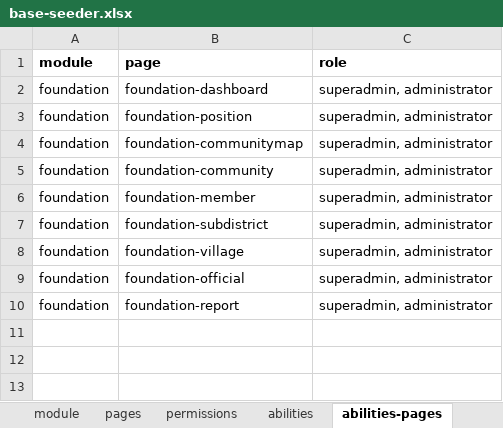
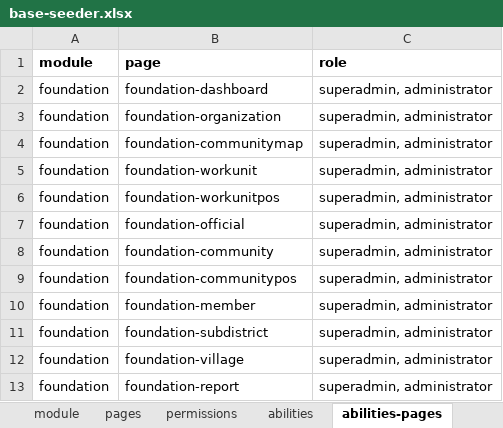
Before and after one commit to siruhay/mod-foundation, an Excel workbook: database/masters/base-seeder.xlsx, sheet abilities-pages, drawn as a sheet; values as stored, in another font and other column widths than the file's, no borders; the diff names each change by its address in the sheet, - before the commit and + after, or states it on an @@ line.

```diff
--- a/database/masters/base-seeder.xlsx (sheet abilities-pages)
+++ b/database/masters/base-seeder.xlsx (sheet abilities-pages)
-B3 (page): foundation-position
+B3 (page): foundation-organization
+row 5: foundation | foundation-workunit | superadmin, administrator
+row 6: foundation | foundation-workunitpos | superadmin, administrator
@@ row 9 moved to row 7: foundation @@
+row 9: foundation | foundation-communitypos | superadmin, administrator
```
Also changed, not shown: sheet pages, sheet abilities-permissions, sheet permissions.
